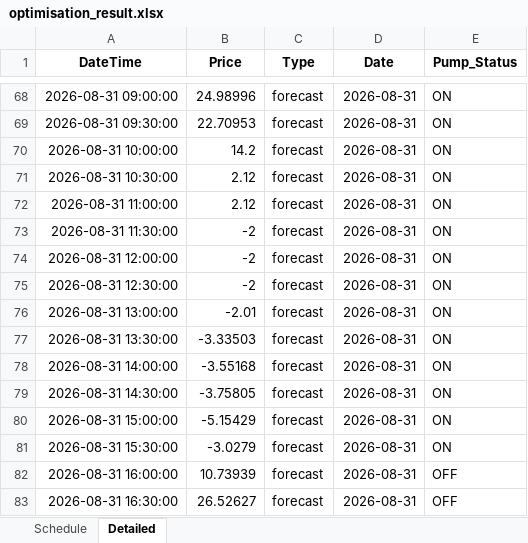
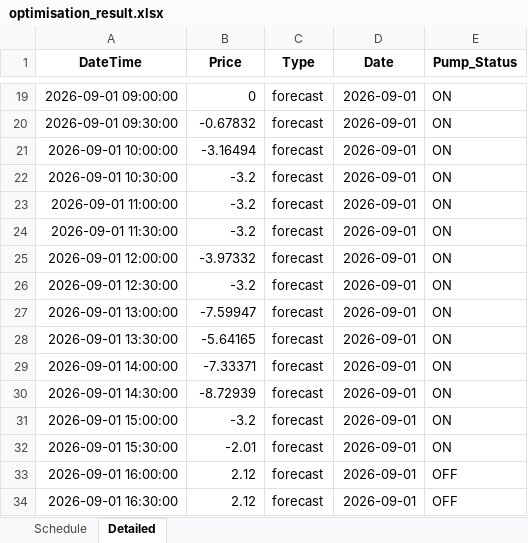
Before and after one commit to bwyLLAP/pump-optimisation-for-SHW, an Excel workbook: data/latest/optimisation_result.xlsx, sheet Detailed, drawn as a sheet; only a part is shown, gaps mark what is left out; values as stored, in another font and other column widths than the file's, no borders; addresses are those after the commit; the diff covers the shown part only; the diff names each change by its address in the sheet, - before the commit and + after, or states it on an @@ line.

```diff
--- a/data/latest/optimisation_result.xlsx (sheet Detailed)
+++ b/data/latest/optimisation_result.xlsx (sheet Detailed)
-A19 (DateTime): 2026-08-31 09:00:00
+A19 (DateTime): 2026-09-01 09:00:00
-B19 (Price): 24.98996
+B19 (Price): 0
-D19:D34 (Date): 2026-08-31
+D19:D34 (Date): 2026-09-01
-A20 (DateTime): 2026-08-31 09:30:00
+A20 (DateTime): 2026-09-01 09:30:00
-B20 (Price): 22.70953
+B20 (Price): -0.67832
-A21 (DateTime): 2026-08-31 10:00:00
+A21 (DateTime): 2026-09-01 10:00:00
-B21 (Price): 14.2
+B21 (Price): -3.16494
-A22 (DateTime): 2026-08-31 10:30:00
+A22 (DateTime): 2026-09-01 10:30:00
-B22:B23 (Price): 2.12
+B22:B23 (Price): -3.2
-A23 (DateTime): 2026-08-31 11:00:00
+A23 (DateTime): 2026-09-01 11:00:00
-A24 (DateTime): 2026-08-31 11:30:00
+A24 (DateTime): 2026-09-01 11:30:00
-B24 (Price): -2
+B24 (Price): -3.2
-A25 (DateTime): 2026-08-31 12:00:00
+A25 (DateTime): 2026-09-01 12:00:00
-B25 (Price): -2
+B25 (Price): -3.97332
-A26 (DateTime): 2026-08-31 12:30:00
+A26 (DateTime): 2026-09-01 12:30:00
-B26 (Price): -2
+B26 (Price): -3.2
-A27 (DateTime): 2026-08-31 13:00:00
+A27 (DateTime): 2026-09-01 13:00:00
-B27 (Price): -2.01
+B27 (Price): -7.59947
-A28 (DateTime): 2026-08-31 13:30:00
+A28 (DateTime): 2026-09-01 13:30:00
-B28 (Price): -3.33503
+B28 (Price): -5.64165
-A29 (DateTime): 2026-08-31 14:00:00
+A29 (DateTime): 2026-09-01 14:00:00
-B29 (Price): -3.55168
+B29 (Price): -7.33371
-A30 (DateTime): 2026-08-31 14:30:00
+A30 (DateTime): 2026-09-01 14:30:00
-B30 (Price): -3.75805
+B30 (Price): -8.72939
-A31 (DateTime): 2026-08-31 15:00:00
+A31 (DateTime): 2026-09-01 15:00:00
-B31 (Price): -5.15429
+B31 (Price): -3.2
-A32 (DateTime): 2026-08-31 15:30:00
+A32 (DateTime): 2026-09-01 15:30:00
-B32 (Price): -3.0279
+B32 (Price): -2.01
-A33 (DateTime): 2026-08-31 16:00:00
+A33 (DateTime): 2026-09-01 16:00:00
-B33 (Price): 10.73939
+B33 (Price): 2.12
-A34 (DateTime): 2026-08-31 16:30:00
+A34 (DateTime): 2026-09-01 16:30:00
-B34 (Price): 26.52627
+B34 (Price): 2.12
```
Also changed, not shown: 11 added rows, 60 removed rows and 60 edited cells elsewhere in this sheet, sheet Schedule, 3 other files.
